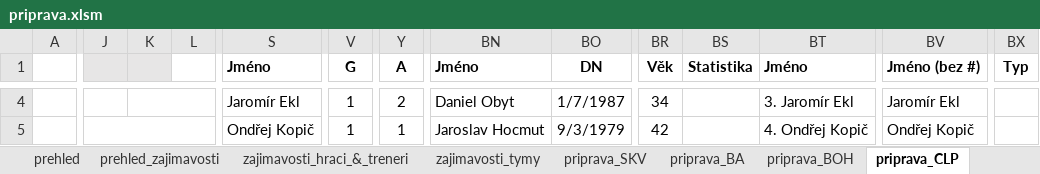
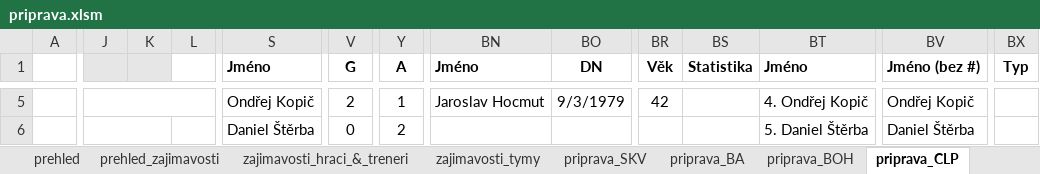
Before and after one commit to klimarichard/ceskyflorbal, an Excel workbook: priprava.xlsm, sheet priprava_CLP, drawn as a sheet; only a part is shown, gaps mark what is left out; values as stored, in another font and other column widths than the file's, no borders; conditional formats not drawn; removed rows and columns are numbered as before the commit, all else as after; the diff covers the shown part only; the diff names each change by its address in the sheet, - before the commit and + after, or states it on an @@ line.

```diff
--- a/priprava.xlsm (sheet priprava_CLP)
+++ b/priprava.xlsm (sheet priprava_CLP)
-A4:C4 merged
+J5:L5 merged
-K4:L4 merged
-S5 (Jméno): Jaromír Ekl
+S5 (Jméno): Ondřej Kopič
-V5 (G): 1
+V5 (G): 2
-Y5 (A): 2
+Y5 (A): 1
-BN5 (Jméno): Daniel Obyt
+BN5 (Jméno): Jaroslav Hocmut
-BO5 (DN): 1/7/1987
+BO5 (DN): 9/3/1979
-BR5 (Věk): 34
+BR5 (Věk): 42
-BT5 (Jméno): 3. Jaromír Ekl
+BT5 (Jméno): 4. Ondřej Kopič
-BV5 (Jméno (bez #)): Jaromír Ekl
+BV5 (Jméno (bez #)): Ondřej Kopič
+A6:D6 merged
-J5:L5 merged
+J6:K6 merged
-S6 (Jméno): Ondřej Kopič
+S6 (Jméno): Daniel Štěrba
-V6 (G): 1
+V6 (G): 0
-Y6 (A): 1
+Y6 (A): 2
-BN6 (Jméno): Jaroslav Hocmut
+BN6 (Jméno): (empty)
-BO6 (DN): 9/3/1979
+BO6 (DN): (empty)
-BR6 (Věk): 42
+BR6 (Věk): (empty)
-BT6 (Jméno): 4. Ondřej Kopič
+BT6 (Jméno): 5. Daniel Štěrba
-BV6 (Jméno (bez #)): Ondřej Kopič
+BV6 (Jméno (bez #)): Daniel Štěrba
```
Also changed, not shown: 7 added rows, 7 removed rows, 272 edited cells, cell formats and merged cells elsewhere in this sheet, sheet priprava_BA, sheet prehled, sheet priprava_HAT, sheet priprava_PAR, sheet priprava_LIB, sheet priprava_OST, 11 more sheets, formulas that keep their value, hidden cells.
